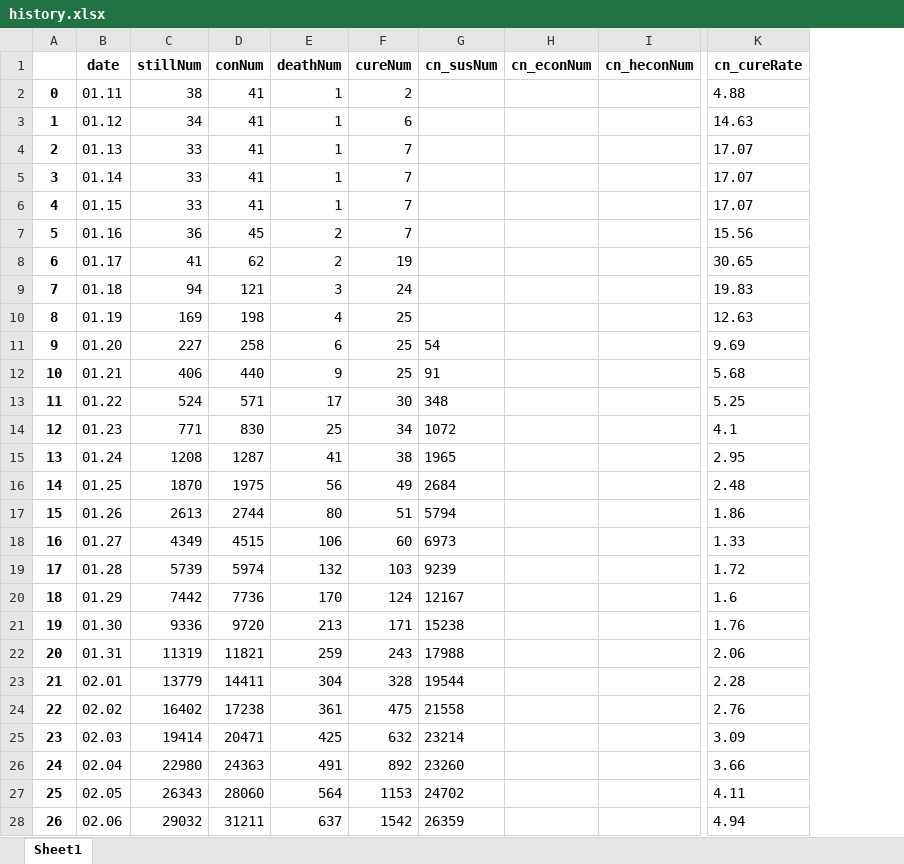
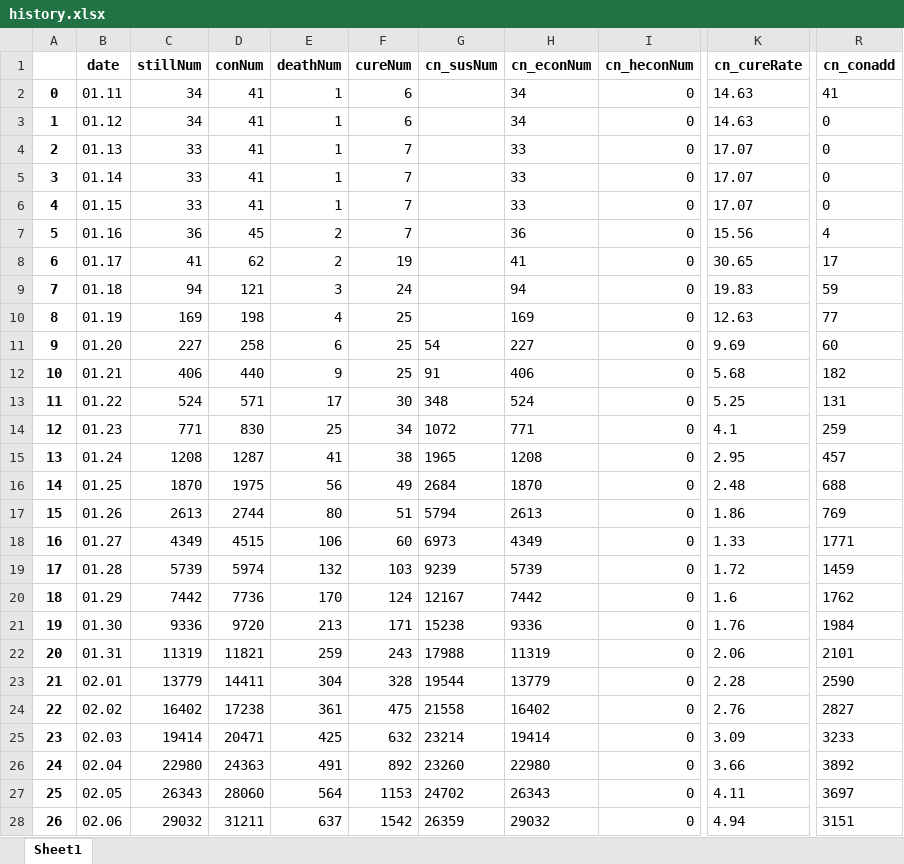
Before and after one commit to Allenem/PyFluMap, an Excel workbook: history.xlsx, sheet Sheet1, drawn as a sheet; only a part is shown, gaps mark what is left out; values as stored, in another font and other column widths than the file's, no borders; the diff covers the shown part only; the diff names each change by its address in the sheet, - before the commit and + after, or states it on an @@ line.

```diff
--- a/history.xlsx (sheet Sheet1)
+++ b/history.xlsx (sheet Sheet1)
+column R (cn_conadd), rows 2-28: 41 | 0 | 0 | 0 | 0 | 4 | 17 | 59 | 77 | 60 | 182 | 131 | 259 | 457 | 688 | 769 | 1771 | 1459 | 1762 | 1984 | 2101 | 2590 | 2827 | 3233 | 3892 | 3697 | 3151
-C2 (stillNum): 38
+C2 (stillNum): 34
-F2 (cureNum): 2
+F2 (cureNum): 6
-H2:H3 (cn_econNum): (empty)
+H2:H3 (cn_econNum): 34
-I2:I28 (cn_heconNum): (empty)
+I2:I28 (cn_heconNum): 0
-K2 (cn_cureRate): 4.88
+K2 (cn_cureRate): 14.63
-H4:H6 (cn_econNum): (empty)
+H4:H6 (cn_econNum): 33
-H7 (cn_econNum): (empty)
+H7 (cn_econNum): 36
-H8 (cn_econNum): (empty)
+H8 (cn_econNum): 41
-H9 (cn_econNum): (empty)
+H9 (cn_econNum): 94
-H10 (cn_econNum): (empty)
+H10 (cn_econNum): 169
-H11 (cn_econNum): (empty)
+H11 (cn_econNum): 227
-H12 (cn_econNum): (empty)
+H12 (cn_econNum): 406
-H13 (cn_econNum): (empty)
+H13 (cn_econNum): 524
-H14 (cn_econNum): (empty)
+H14 (cn_econNum): 771
-H15 (cn_econNum): (empty)
+H15 (cn_econNum): 1208
-H16 (cn_econNum): (empty)
+H16 (cn_econNum): 1870
-H17 (cn_econNum): (empty)
+H17 (cn_econNum): 2613
-H18 (cn_econNum): (empty)
+H18 (cn_econNum): 4349
-H19 (cn_econNum): (empty)
+H19 (cn_econNum): 5739
-H20 (cn_econNum): (empty)
+H20 (cn_econNum): 7442
-H21 (cn_econNum): (empty)
+H21 (cn_econNum): 9336
-H22 (cn_econNum): (empty)
+H22 (cn_econNum): 11319
-H23 (cn_econNum): (empty)
+H23 (cn_econNum): 13779
-H24 (cn_econNum): (empty)
+H24 (cn_econNum): 16402
-H25 (cn_econNum): (empty)
+H25 (cn_econNum): 19414
-H26 (cn_econNum): (empty)
+H26 (cn_econNum): 22980
-H27 (cn_econNum): (empty)
+H27 (cn_econNum): 26343
-H28 (cn_econNum): (empty)
+H28 (cn_econNum): 29032
```
Also changed, not shown: 15 added rows and 32 edited cells elsewhere in this sheet, province_by_curerate.xlsx, world_by_stillnum.xlsx, 13 other files.
